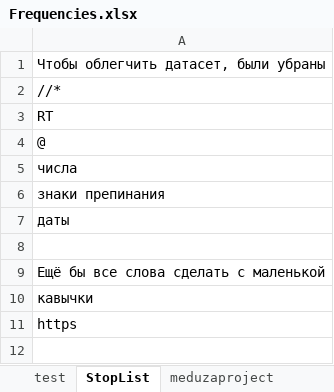
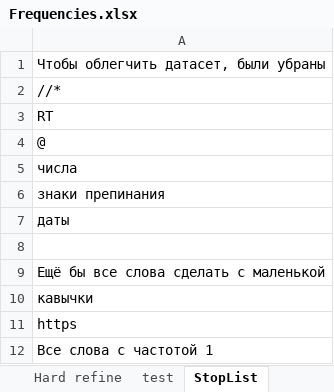
Before and after one commit to shigabeev/Tweet_Classifier, an Excel workbook: Freqs/Frequencies.xlsx, sheet StopList, drawn as a sheet; values as stored, in another font and other column widths than the file's, no borders; the diff names each change by its address in the sheet, - before the commit and + after, or states it on an @@ line.

```diff
--- a/Freqs/Frequencies.xlsx (sheet StopList)
+++ b/Freqs/Frequencies.xlsx (sheet StopList)
+sheet tab: Hard refine
+row 12: Все слова с частотой 1
```
Also changed, not shown: sheet Frequencies.csv, hidden cells, 23 other files.
